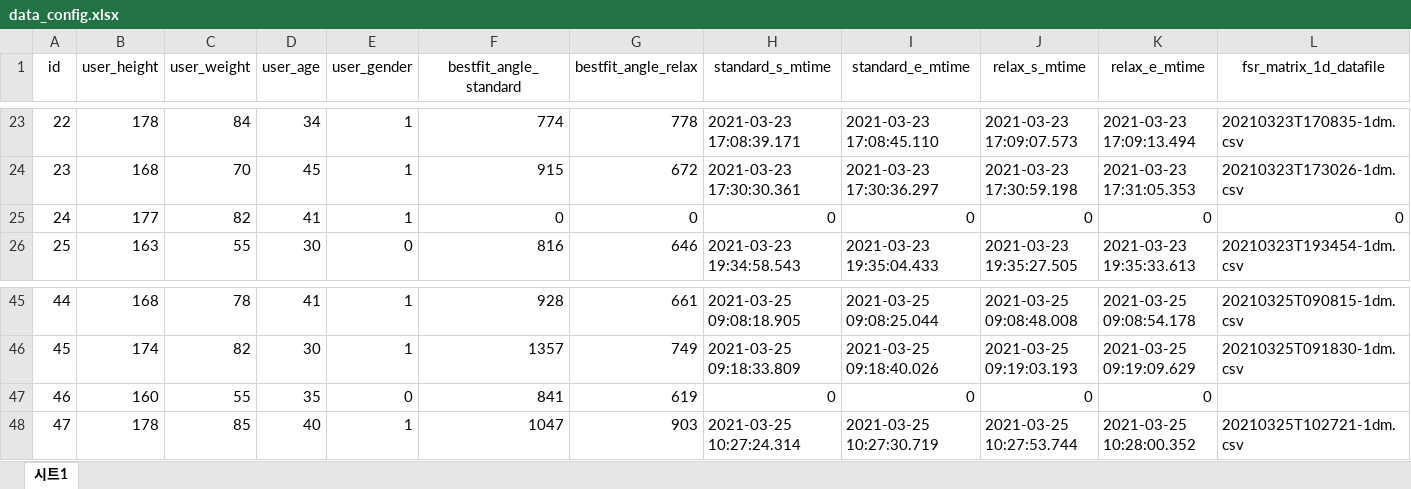
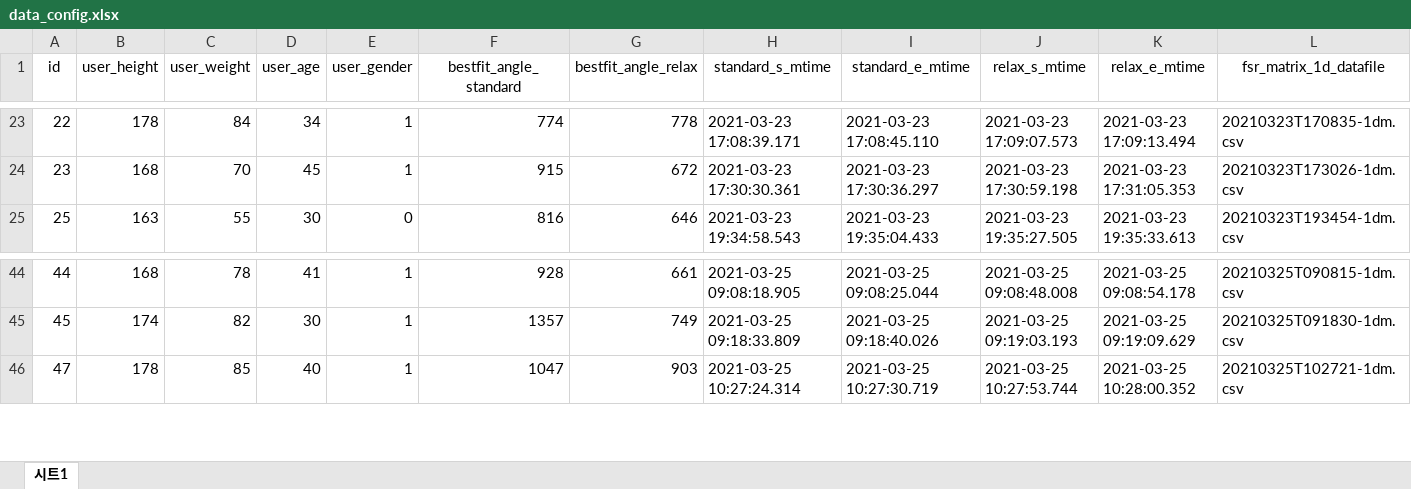
Before and after one commit to elecun/mlpack, an Excel workbook: 2021_legrest/data/train/data_config.xlsx, sheet 시트1, drawn as a sheet; only a part is shown, gaps mark what is left out; values as stored, in another font and other column widths than the file's, no borders; rows hold the shown columns only; the diff names each change by its address in the sheet, - before the commit and + after, or states it on an @@ line.

```diff
--- a/2021_legrest/data/train/data_config.xlsx (sheet 시트1)
+++ b/2021_legrest/data/train/data_config.xlsx (sheet 시트1)
-row 25: 24 | 177 | 82 | 41 | 1 | 0 | 0 | 0 | 0 | 0 | 0 | 0
-row 47: 46 | 160 | 55 | 35 | 0 | 841 | 619 | 0 | 0 | 0 | 0
```
Also changed, not shown: 2 other files.
